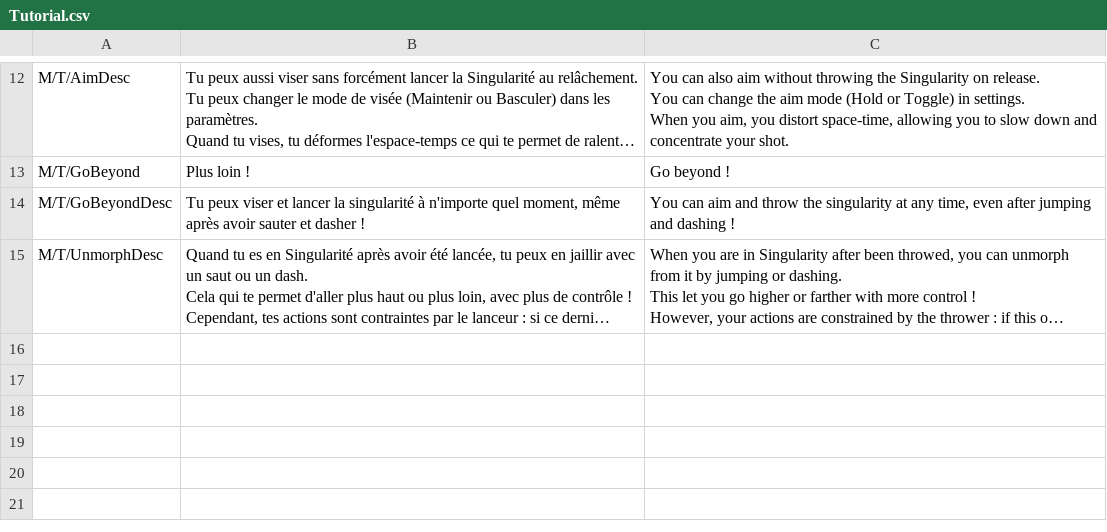
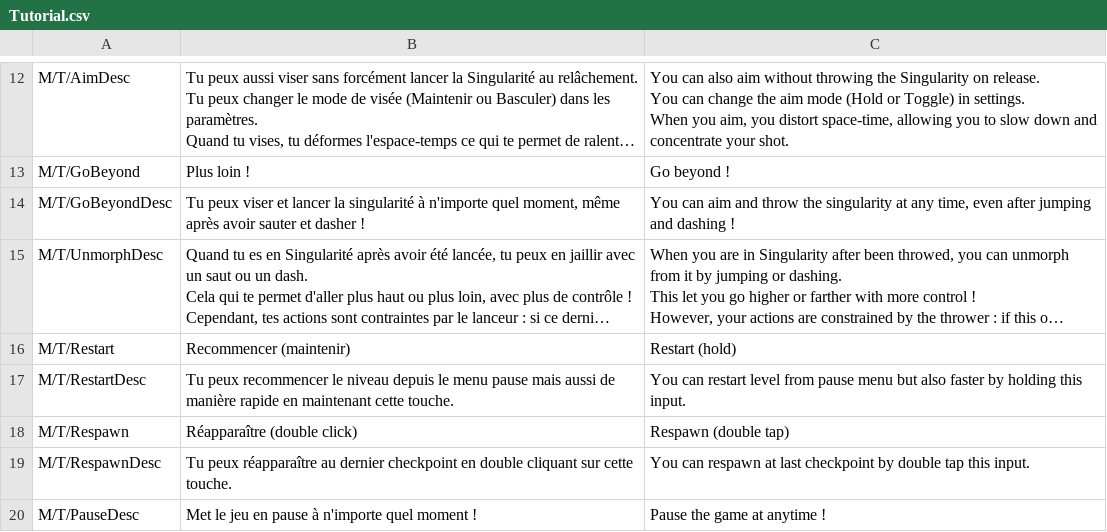
Before and after one commit to Troupote/BlackHoleRun, a CSV file: Assets/SimpleLocalization/Resources/Localization/Tutorial.csv, drawn as a sheet; only a part is shown, gaps mark what is left out; long unchanged cells end in …; the diff names each change by its address in the sheet, - before the commit and + after, or states it on an @@ line.

Commit message:
[CHORE] stuff
- checkpoint reset
- tutoriel phases wip
- localization, debug, tweak...

```diff
--- a/Assets/SimpleLocalization/Resources/Localization/Tutorial.csv
+++ b/Assets/SimpleLocalization/Resources/Localization/Tutorial.csv
+row 16: M/T/Restart | Recommencer (maintenir) | Restart (hold)
+row 17: M/T/RestartDesc | Tu peux recommencer le niveau depuis le menu pause mais aussi de manière rapide en maintenant cette touche. | You can restart level from pause menu but also faster by holding this input.
+row 18: M/T/Respawn | Réapparaître (double click) | Respawn (double tap)
+row 19: M/T/RespawnDesc | Tu peux réapparaître au dernier checkpoint en double cliquant sur cette touche. | You can respawn at last checkpoint by double tap this input.
+row 20: M/T/PauseDesc | Met le jeu en pause à n'importe quel moment ! | Pause the game at anytime !
```
Also changed, not shown: Assets/SimpleLocalization/Resources/Localization/Global.csv, 10 other files.
